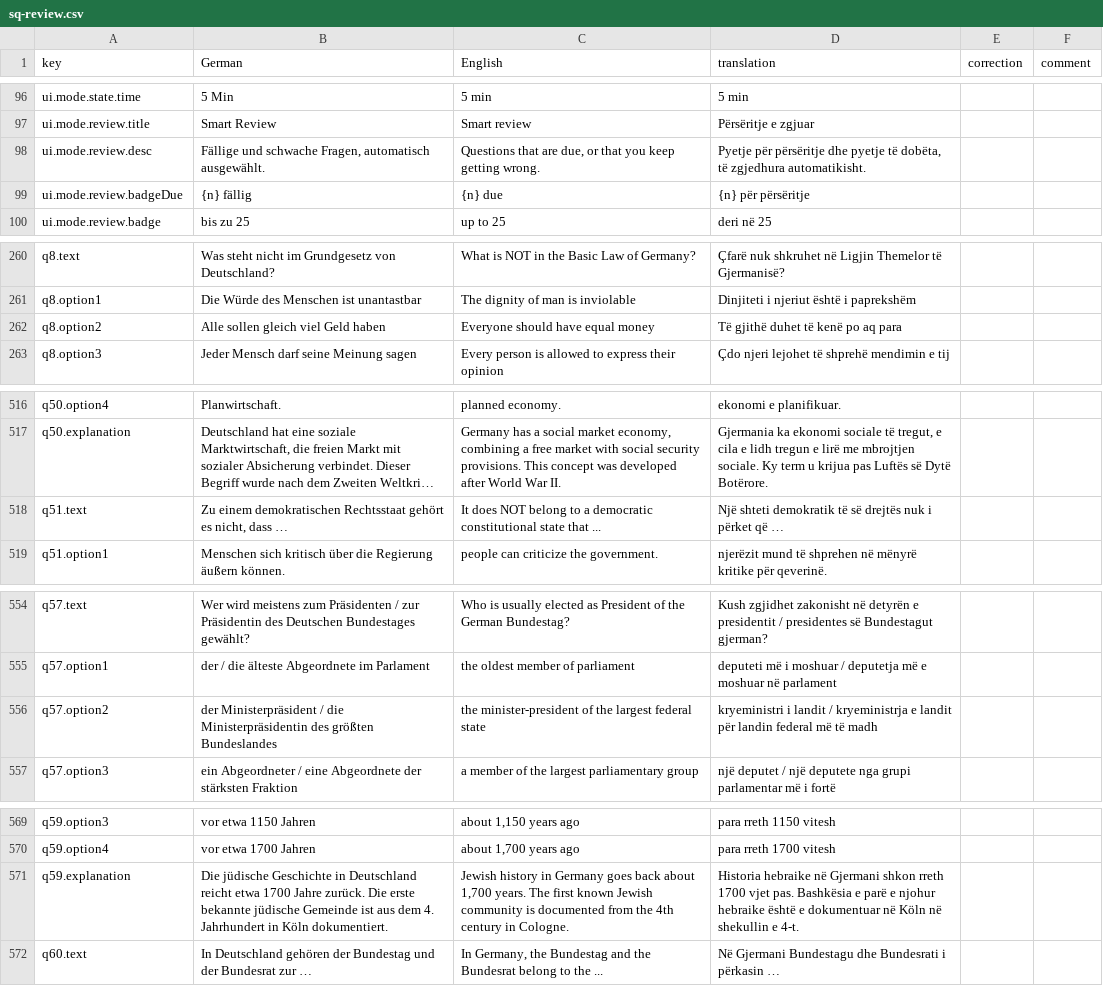
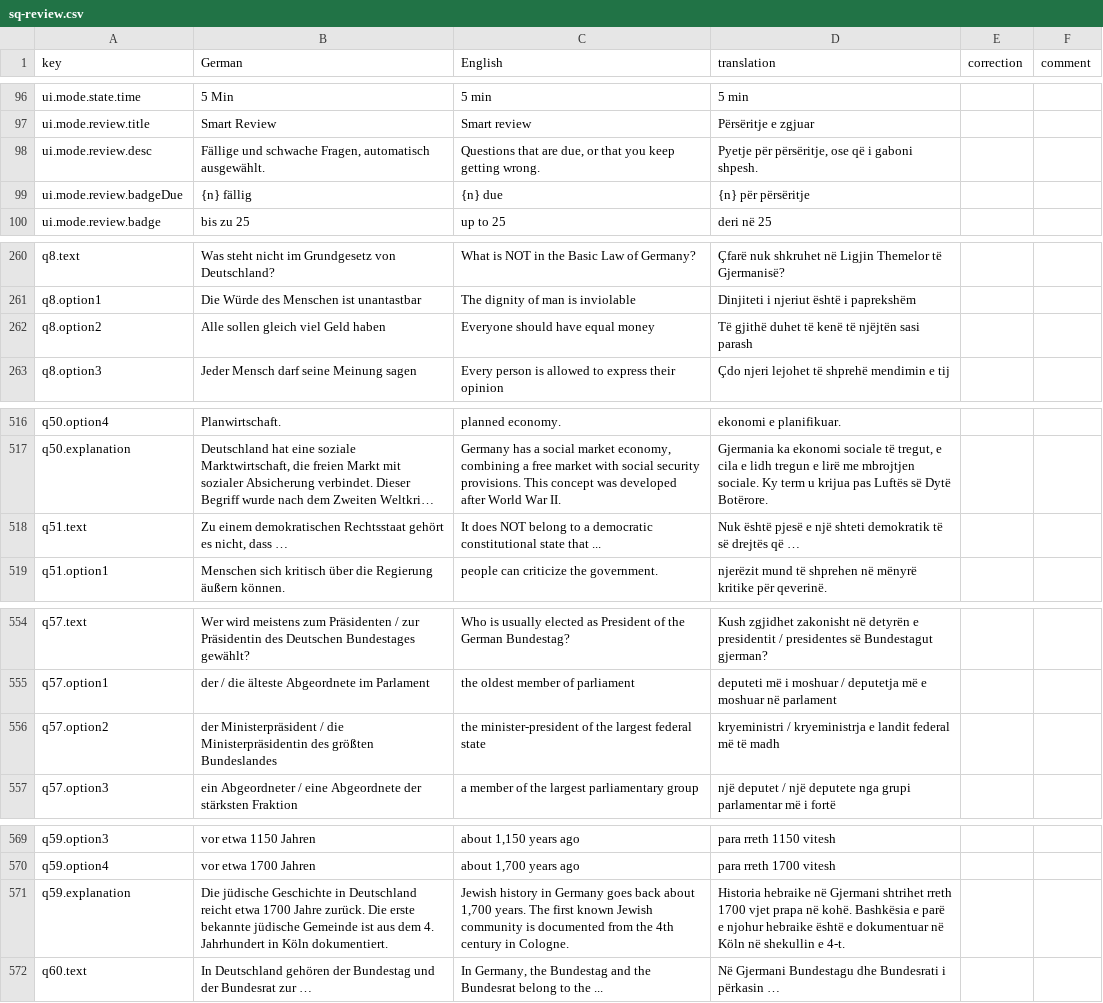
Before and after one commit to thelivinsine/eib-quiz, a CSV file: docs/translations/sq-review.csv, drawn as a sheet; only a part is shown, gaps mark what is left out; long unchanged cells end in …; the diff covers the shown part only; the diff names each change by its address in the sheet, - before the commit and + after, or states it on an @@ line.

```diff
--- a/docs/translations/sq-review.csv
+++ b/docs/translations/sq-review.csv
-D98 (translation): Pyetje për përsëritje dhe pyetje të dobëta, të zgjedhura automatikisht.
+D98 (translation): Pyetje për përsëritje, ose që i gaboni shpesh.
-D262 (translation): Të gjithë duhet të kenë po aq para
+D262 (translation): Të gjithë duhet të kenë të njëjtën sasi parash
-D518 (translation): Një shteti demokratik të së drejtës nuk i përket që …
+D518 (translation): Nuk është pjesë e një shteti demokratik të së drejtës që …
-D556 (translation): kryeministri i landit / kryeministrja e landit për landin federal më…
+D556 (translation): kryeministri / kryeministrja e landit federal më…
-D571 (translation): …në Gjermani shkon rreth 1700 vjet pas. Bashkësia e…
+D571 (translation): …në Gjermani shtrihet rreth 1700 vjet prapa në kohë. Bashkësia e…
```
Also changed, not shown: 18 edited cells elsewhere in this file, 17 other files.
